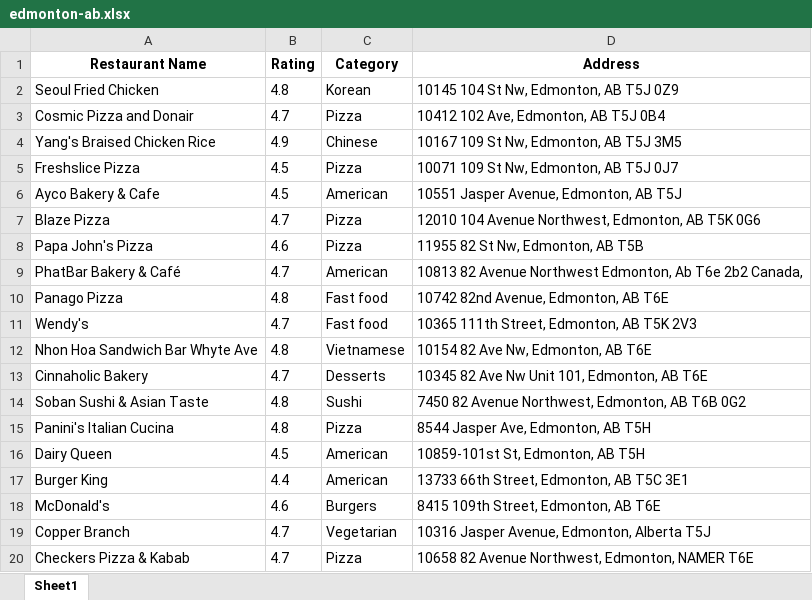
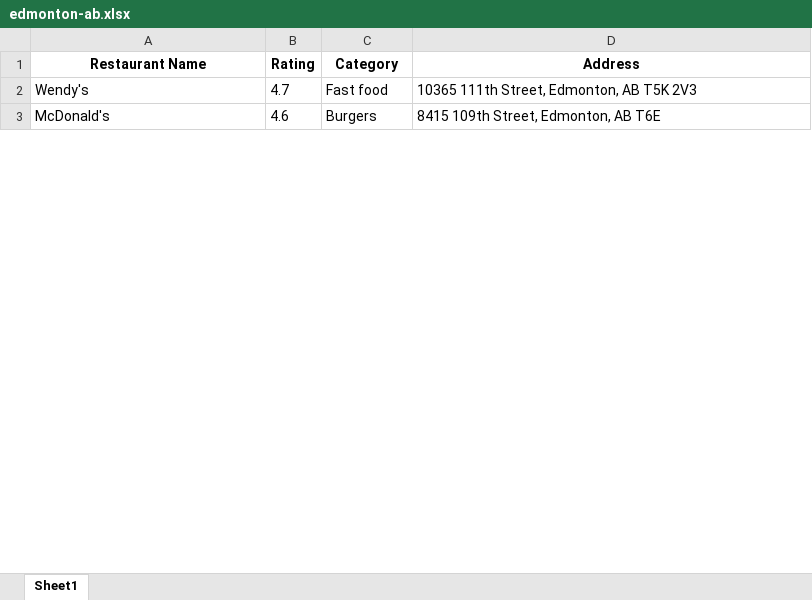
Before and after one commit to fabiomarcullo/Project_3_Food_Delivery, an Excel workbook: Resources/edmonton-ab.xlsx, sheet Sheet1, drawn as a sheet; only a part is shown; values as stored, in another font and other column widths than the file's, no borders; removed rows and columns are numbered as before the commit, all else as after; the diff covers the shown part only; the diff names each change by its address in the sheet, - before the commit and + after, or states it on an @@ line.

```diff
--- a/Resources/edmonton-ab.xlsx (sheet Sheet1)
+++ b/Resources/edmonton-ab.xlsx (sheet Sheet1)
-row 2: Seoul Fried Chicken | 4.8 | Korean | 10145 104 St Nw, Edmonton, AB T5J 0Z9
-row 3: Cosmic Pizza and Donair | 4.7 | Pizza | 10412 102 Ave, Edmonton, AB T5J 0B4
-row 4: Yang's Braised Chicken Rice | 4.9 | Chinese | 10167 109 St Nw, Edmonton, AB T5J 3M5
-row 5: Freshslice Pizza | 4.5 | Pizza | 10071 109 St Nw, Edmonton, AB T5J 0J7
-row 6: Ayco Bakery & Cafe | 4.5 | American | 10551 Jasper Avenue, Edmonton, AB T5J
-row 7: Blaze Pizza | 4.7 | Pizza | 12010 104 Avenue Northwest, Edmonton, AB T5K 0G6
-row 8: Papa John's Pizza | 4.6 | Pizza | 11955 82 St Nw, Edmonton, AB T5B
-row 9: PhatBar Bakery & Café | 4.7 | American | 10813 82 Avenue Northwest Edmonton, Ab T6e 2b2 Canada,
-row 10: Panago Pizza | 4.8 | Fast food | 10742 82nd Avenue, Edmonton, AB T6E
-row 12: Nhon Hoa Sandwich Bar Whyte Ave | 4.8 | Vietnamese | 10154 82 Ave Nw, Edmonton, AB T6E
-row 13: Cinnaholic Bakery | 4.7 | Desserts | 10345 82 Ave Nw Unit 101, Edmonton, AB T6E
-row 14: Soban Sushi & Asian Taste | 4.8 | Sushi | 7450 82 Avenue Northwest, Edmonton, AB T6B 0G2
-row 15: Panini's Italian Cucina | 4.8 | Pizza | 8544 Jasper Ave, Edmonton, AB T5H
-row 16: Dairy Queen | 4.5 | American | 10859-101st St, Edmonton, AB T5H
-row 17: Burger King | 4.4 | American | 13733 66th Street, Edmonton, AB T5C 3E1
-row 19: Copper Branch | 4.7 | Vegetarian | 10316 Jasper Avenue, Edmonton, Alberta T5J
-row 20: Checkers Pizza & Kabab | 4.7 | Pizza | 10658 82 Avenue Northwest, Edmonton, NAMER T6E
```
Also changed, not shown: 68 added rows, 51 removed rows and 21 edited cells elsewhere in this sheet, 6 other files.
